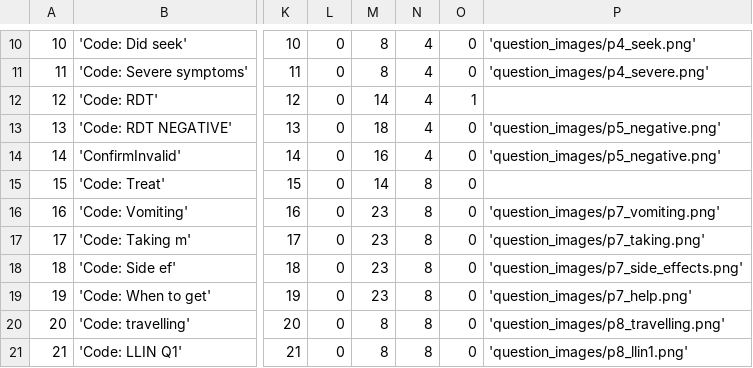
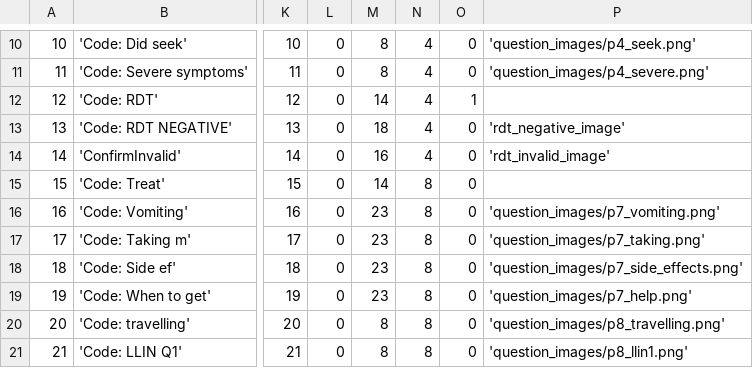
Before and after one commit to EyeSeeTea/pictureapp, a CSV file: app/src/myanmar/assets/Questions.csv, drawn as a sheet; only a part is shown, gaps mark what is left out; the diff names each change by its address in the sheet, - before the commit and + after, or states it on an @@ line.

Commit message:
Refactoring negative warning according to design

```diff
--- a/app/src/myanmar/assets/Questions.csv
+++ b/app/src/myanmar/assets/Questions.csv
-P13: 'question_images/p5_negative.png'
+P13: 'rdt_negative_image'
-P14: 'question_images/p5_negative.png'
+P14: 'rdt_invalid_image'
```
Also changed, not shown: app/src/myanmar/assets/Options.csv, 19 other files.
